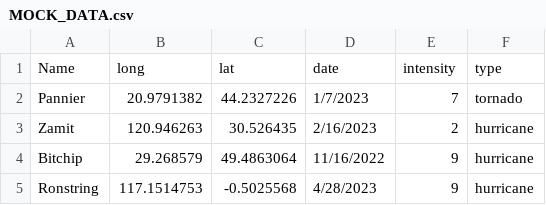
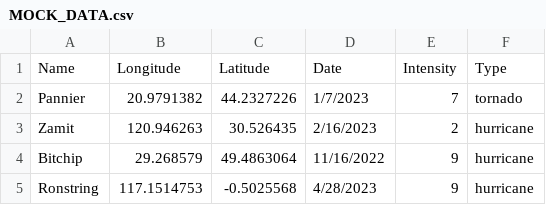
Before and after one commit to HamzaKababji/WEC-Programming, a CSV file: MOCK_DATA.csv, drawn as a sheet; only a part is shown; removed rows and columns are numbered as before the commit, all else as after; the diff names each change by its address in the sheet, - before the commit and + after, or states it on an @@ line.

```diff
--- a/MOCK_DATA.csv
+++ b/MOCK_DATA.csv
-row 1: Name | long | lat | date | intensity | type
+row 1: Name | Longitude | Latitude | Date | Intensity | Type
```
Also changed, not shown: 3 other files.
